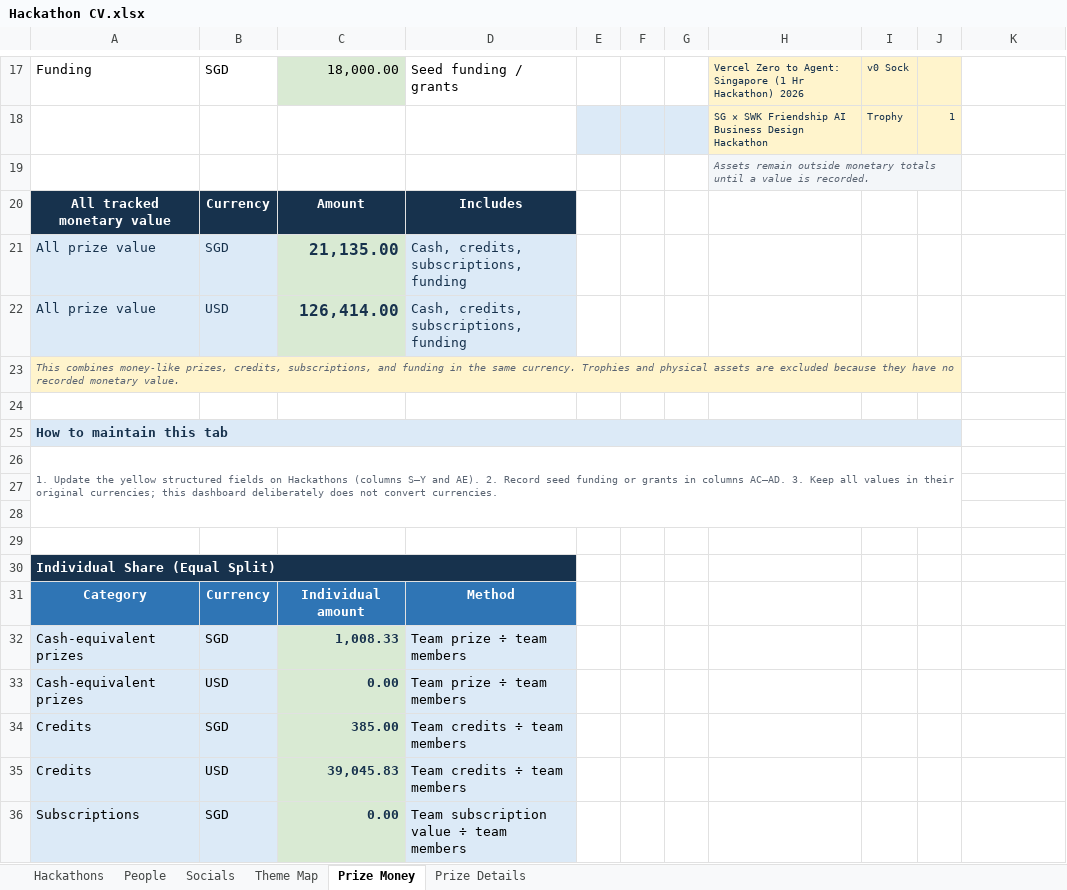
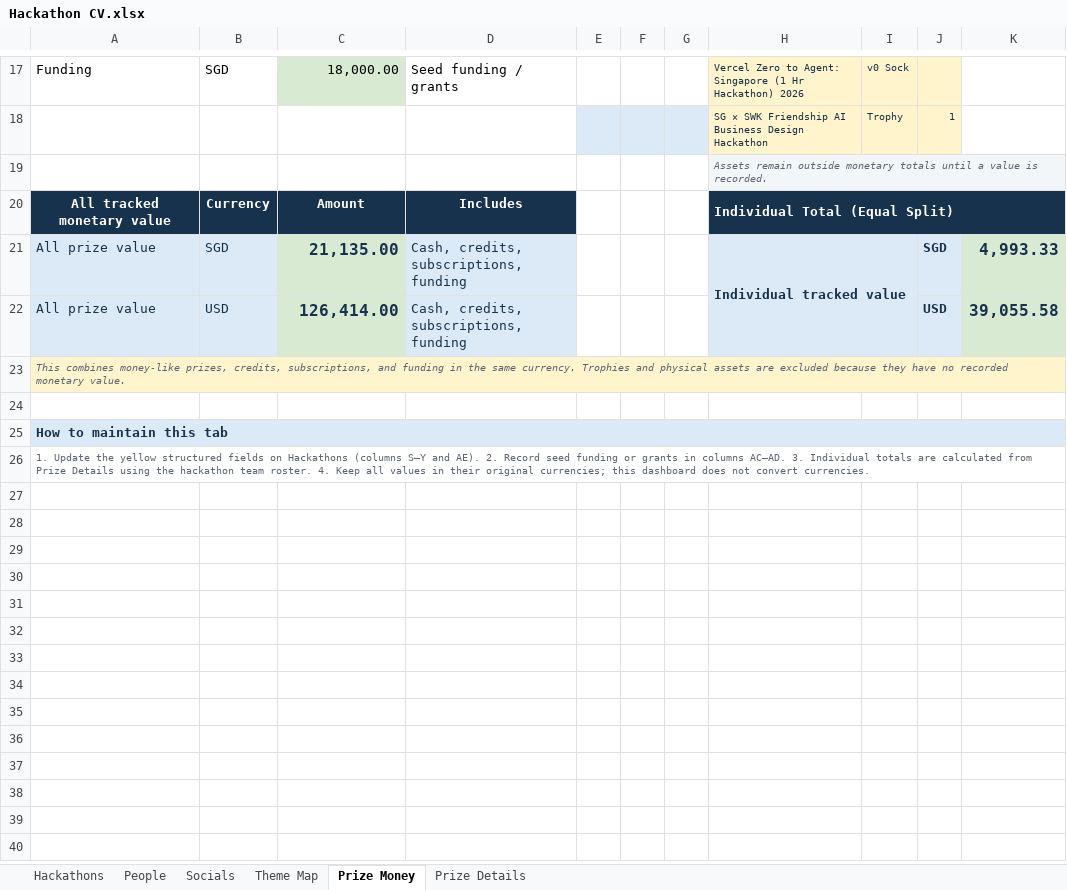
Before and after one commit to sayyidkhan/the100hackathoner, an Excel workbook: data/Hackathon CV.xlsx, sheet Prize Money, drawn as a sheet; only a part is shown, gaps mark what is left out; values as stored, in another font and other column widths than the file's, no borders; the diff covers the shown part only; the diff names each change by its address in the sheet, - before the commit and + after, or states it on an @@ line.

Commit message:
Separate team and individual prize calculations

```diff
--- a/data/Hackathon CV.xlsx (sheet Prize Money)
+++ b/data/Hackathon CV.xlsx (sheet Prize Money)
-H19:J19 merged
+H19:K19 merged
-K19 fill: none
+K19 fill: #F3F6F9
-H20: (empty)
+H20: Individual Total (Equal Split)
-H20:K20 fill: none
+H20:K20 fill: #17324D
+H20:K20 merged
-H21: (empty)
+H21: Individual tracked value
-H21:J22 fill: none
+H21:J22 fill: #DCEAF7
+H21:I22 merged
-J21: (empty)
+J21: SGD
-K21: (empty)
+K21: 4,993.33
-K21:K22 fill: none
+K21:K22 fill: #D9EAD3
-J22: (empty)
+J22: USD
-K22: (empty)
+K22: 39,055.58
-A23:J23 merged
+A23:K23 merged
-A25:J25 merged
+A25:K25 merged
-K25 fill: none
+K25 fill: #DCEAF7
-A26: …AC–AD. 3. Keep all values in their original currencies; this dashboard deliberately does not…
+A26: …AC–AD. 3. Individual totals are calculated from Prize Details using the hackathon team roster. 4. Keep all values in their original currencies; this dashboard does not…
-A26:J28 merged
+A26:K26 merged
-row 27: (empty)
-row 28: (empty)
-row 29: (empty)
-row 30: Individual Share (Equal Split)
-row 31: Category | Currency | Individual amount | Method
-row 32: Cash-equivalent prizes | SGD | 1,008.33 | Team prize ÷ team members
-row 33: Cash-equivalent prizes | USD | 0.00 | Team prize ÷ team members
-row 34: Credits | SGD | 385.00 | Team credits ÷ team members
-row 35: Credits | USD | 39,045.83 | Team credits ÷ team members
-row 36: Subscriptions | SGD | 0.00 | Team subscription value ÷ team members
```
Also changed, not shown: 9 removed rows, cell formats and merged cells elsewhere in this sheet, sheet Prize Details.
